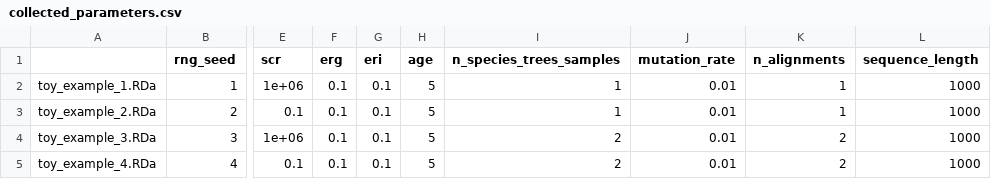
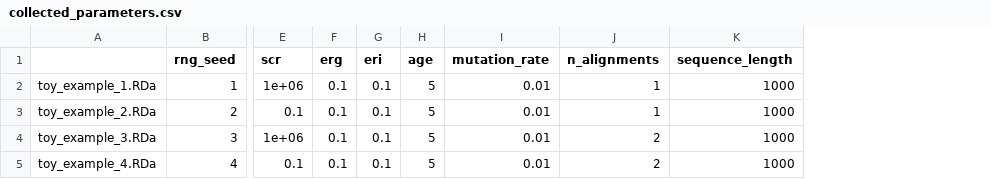
Before and after one commit to richelbilderbeek/Cer2016, a CSV file: inst/extdata/collected_parameters.csv, drawn as a sheet; only a part is shown, gaps mark what is left out; the diff names each change by its address in the sheet, - before the commit and + after, or states it on an @@ line.

```diff
--- a/inst/extdata/collected_parameters.csv
+++ b/inst/extdata/collected_parameters.csv
-column I (n_species_trees_samples), rows 2-5: 1 | 1 | 2 | 2
```
Also changed, not shown: inst/extdata/collected_gammas_posterior.csv, inst/extdata/collected_gammas_species_trees.csv, 8 other files.
